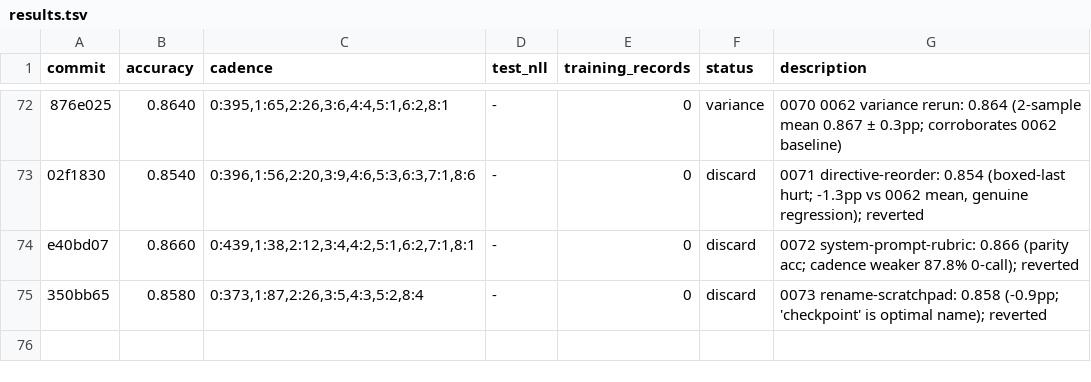
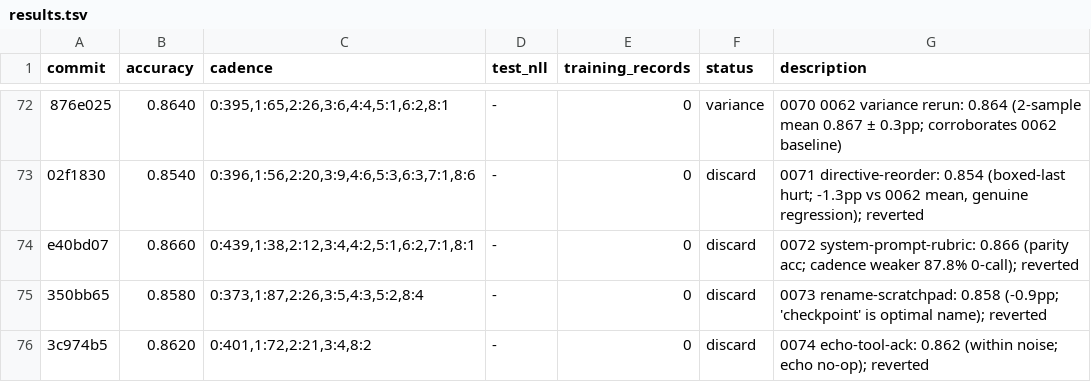
Before and after one commit to dphuang2/tinker-cookbook, a TSV file: tinker_cookbook/recipes/interview/results.tsv, drawn as a sheet; only a part is shown, gaps mark what is left out; the diff names each change by its address in the sheet, - before the commit and + after, or states it on an @@ line.

Commit message:
0074 echo-tool-ack: discard: 0.8620 (echo no-op)

```diff
--- a/tinker_cookbook/recipes/interview/results.tsv
+++ b/tinker_cookbook/recipes/interview/results.tsv
+row 76: 3c974b5 | 0.8620 | 0:401,1:72,2:21,3:4,8:2 | - | 0 | discard | 0074 echo-tool-ack: 0.862 (within noise; echo no-op); reverted
```
Also changed, not shown: 4 other files.
